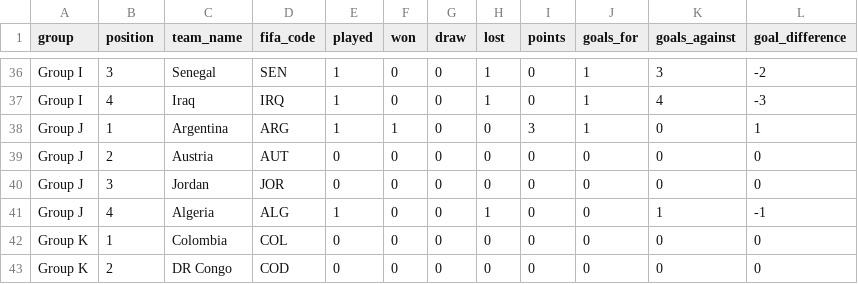
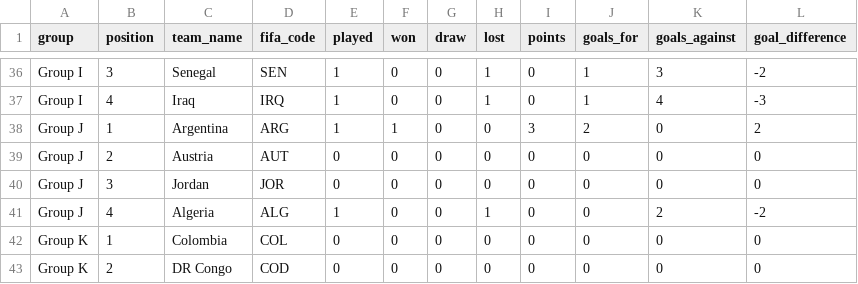
Before and after one commit to mickurt/Soccer2026, a CSV file: standings.csv, drawn as a sheet; only a part is shown, gaps mark what is left out.

```diff
--- a/standings.csv
+++ b/standings.csv
@@ -37,6 +37,6 @@ Group I,3,Senegal,SEN,1,0,0,1,0,1,3,-2
 Group I,4,Iraq,IRQ,1,0,0,1,0,1,4,-3
-Group J,1,Argentina,ARG,1,1,0,0,3,1,0,1
+Group J,1,Argentina,ARG,1,1,0,0,3,2,0,2
 Group J,2,Austria,AUT,0,0,0,0,0,0,0,0
 Group J,3,Jordan,JOR,0,0,0,0,0,0,0,0
-Group J,4,Algeria,ALG,1,0,0,1,0,0,1,-1
+Group J,4,Algeria,ALG,1,0,0,1,0,0,2,-2
 Group K,1,Colombia,COL,0,0,0,0,0,0,0,0
```
Also changed, not shown: matches_update.csv.
